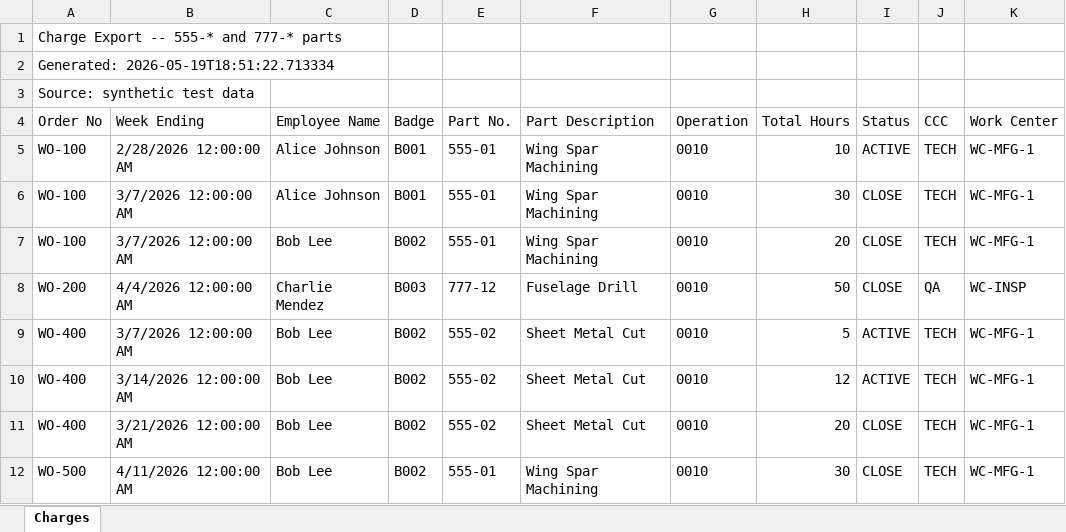
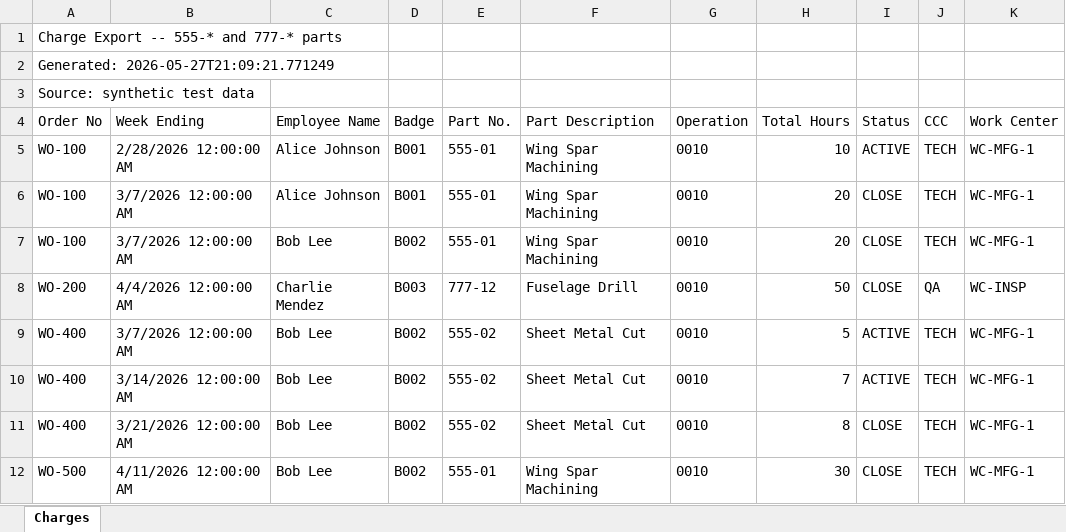
Before and after one commit to oscarecas-PM/work-gates1, an Excel workbook: dummy-files/test-charges-555-777.xlsx, sheet Charges, drawn as a sheet; values as stored, in another font and other column widths than the file's, no borders; the diff names each change by its address in the sheet, - before the commit and + after, or states it on an @@ line.

```diff
--- a/dummy-files/test-charges-555-777.xlsx (sheet Charges)
+++ b/dummy-files/test-charges-555-777.xlsx (sheet Charges)
-A2 (Order No): Generated: 2026-05-19T18:51:22.713334
+A2 (Order No): Generated: 2026-05-27T21:09:21.771249
-H6 (Total Hours): 30
+H6 (Total Hours): 20
-H10 (Total Hours): 12
+H10 (Total Hours): 7
-H11 (Total Hours): 20
+H11 (Total Hours): 8
```
Also changed, not shown: dummy-files/test-charges-5x-and-999.xlsx, 3 other files.
